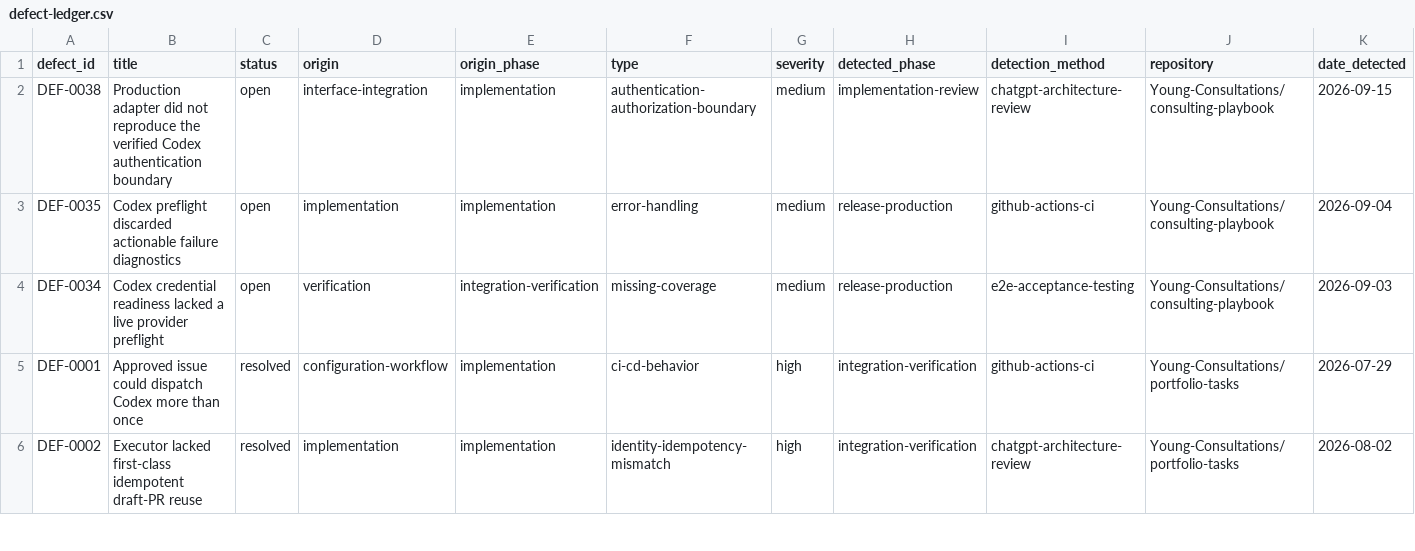
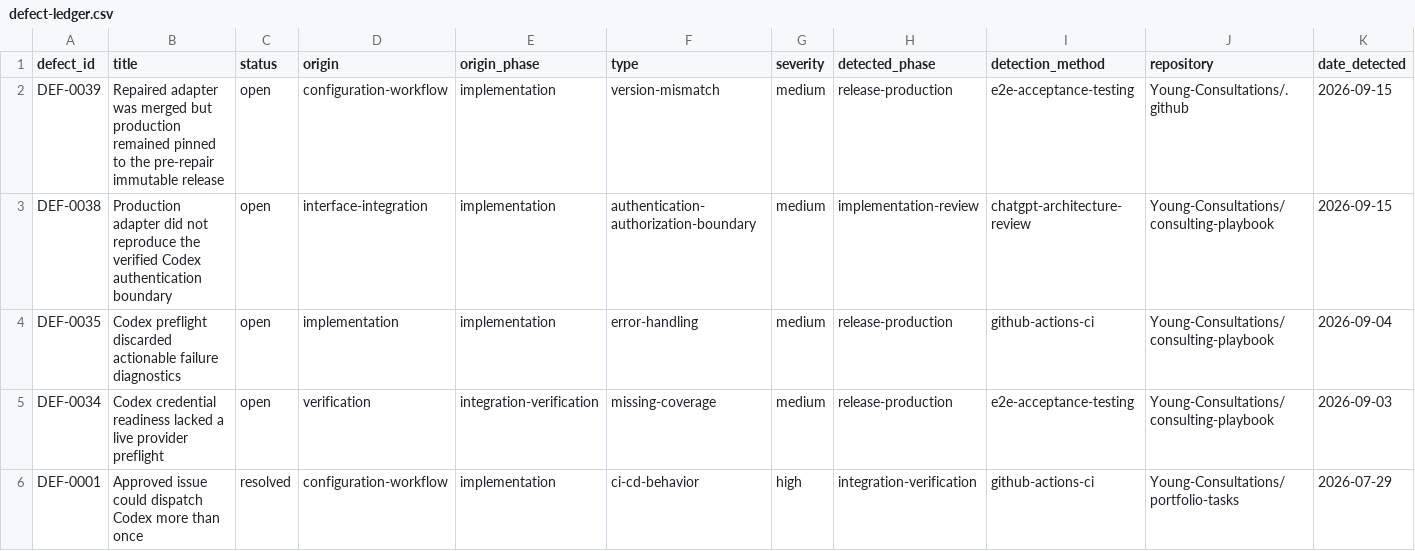
Before and after one commit to Young-Consultations/consulting-playbook, a CSV file: ai-sdlc/defects/defect-ledger.csv, drawn as a sheet; only a part is shown; the shorter side is filled out with more unchanged rows; rows hold the shown columns only; the diff names each change by its address in the sheet, - before the commit and + after, or states it on an @@ line.

Commit message:
Record DEF-0039 release identity drift (#52)

```diff
--- a/ai-sdlc/defects/defect-ledger.csv
+++ b/ai-sdlc/defects/defect-ledger.csv
+row 2: DEF-0039 | Repaired adapter was merged but production remained pinned to the pre-repair immutable release | open | configuration-workflow | implementation | version-mismatch | medium | release-production | e2e-acceptance-testing | Young-Consultations/.github | 2026-09-15
```
Also changed, not shown: 2 other files.
